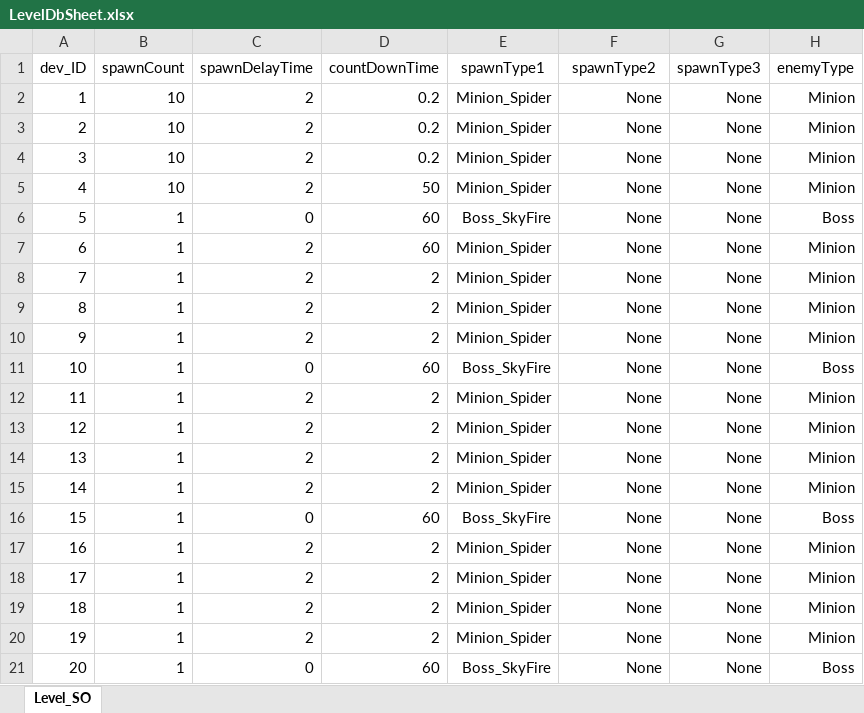
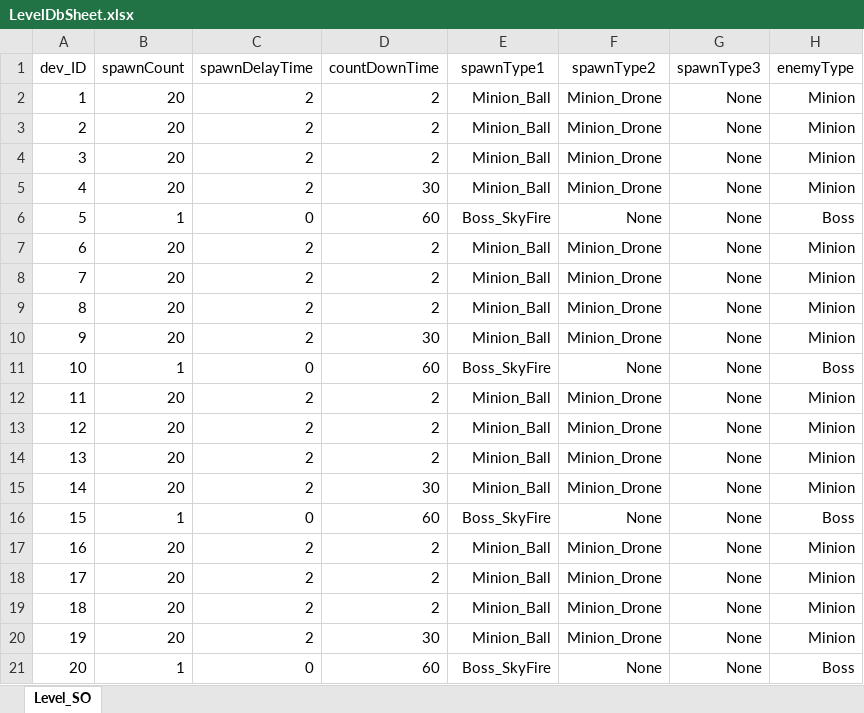
Before and after one commit to EcchiClone/NBC_FinalProject, an Excel workbook: Assets/@Project/Scripts/Data/RawData/LevelDbSheet.xlsx, sheet Level_SO, drawn as a sheet; values as stored, in another font and other column widths than the file's, no borders; the diff names each change by its address in the sheet, - before the commit and + after, or states it on an @@ line.

Commit message:
Chore: Level 수정

```diff
--- a/Assets/@Project/Scripts/Data/RawData/LevelDbSheet.xlsx (sheet Level_SO)
+++ b/Assets/@Project/Scripts/Data/RawData/LevelDbSheet.xlsx (sheet Level_SO)
-B2:B5 (spawnCount): 10
+B2:B5 (spawnCount): 20
-D2:D4 (countDownTime): 0.2
+D2:D4 (countDownTime): 2
-E2:E5 (spawnType1): Minion_Spider
+E2:E5 (spawnType1): Minion_Ball
-F2:F5 (spawnType2): None
+F2:F5 (spawnType2): Minion_Drone
-D5 (countDownTime): 50
+D5 (countDownTime): 30
-B7:B10 (spawnCount): 1
+B7:B10 (spawnCount): 20
-D7 (countDownTime): 60
+D7 (countDownTime): 2
-E7:E10 (spawnType1): Minion_Spider
+E7:E10 (spawnType1): Minion_Ball
-F7:F10 (spawnType2): None
+F7:F10 (spawnType2): Minion_Drone
-D10 (countDownTime): 2
+D10 (countDownTime): 30
-B12:B15 (spawnCount): 1
+B12:B15 (spawnCount): 20
-E12:E15 (spawnType1): Minion_Spider
+E12:E15 (spawnType1): Minion_Ball
-F12:F15 (spawnType2): None
+F12:F15 (spawnType2): Minion_Drone
-D15 (countDownTime): 2
+D15 (countDownTime): 30
-B17:B20 (spawnCount): 1
+B17:B20 (spawnCount): 20
-E17:E20 (spawnType1): Minion_Spider
+E17:E20 (spawnType1): Minion_Ball
-F17:F20 (spawnType2): None
+F17:F20 (spawnType2): Minion_Drone
-D20 (countDownTime): 2
+D20 (countDownTime): 30
```
Also changed, not shown: 1 other file.
